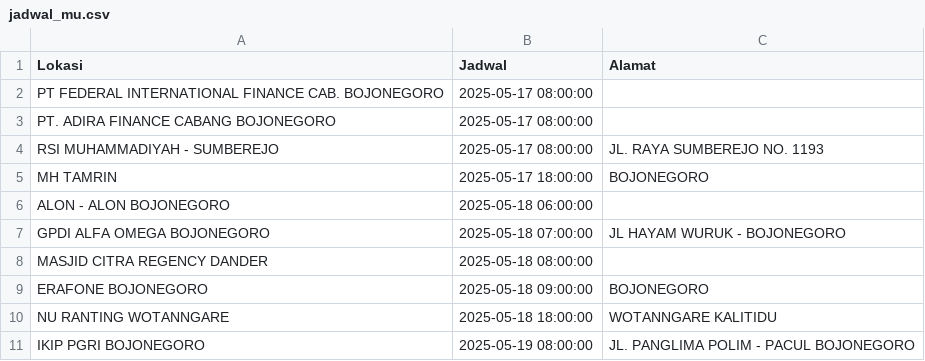
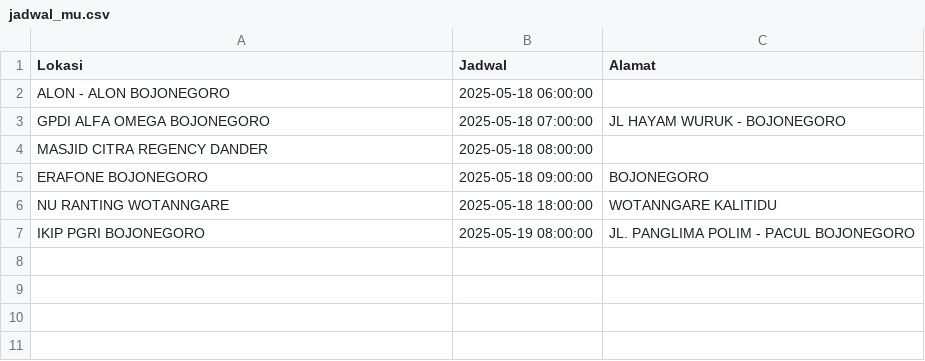
Before and after one commit to uddpmibojonegoro/mobile-unit-schedule, a CSV file: jadwal_mu.csv, drawn as a sheet; the diff names each change by its address in the sheet, - before the commit and + after, or states it on an @@ line.

Commit message:
update Min Mei 18 00:00:01 WIB 2025

```diff
--- a/jadwal_mu.csv
+++ b/jadwal_mu.csv
-row 2: PT FEDERAL INTERNATIONAL FINANCE CAB. BOJONEGORO | 2025-05-17 08:00:00
-row 3: PT. ADIRA FINANCE CABANG BOJONEGORO | 2025-05-17 08:00:00
-row 4: RSI MUHAMMADIYAH - SUMBEREJO | 2025-05-17 08:00:00 | JL. RAYA SUMBEREJO NO. 1193
-row 5: MH TAMRIN | 2025-05-17 18:00:00 | BOJONEGORO
```
